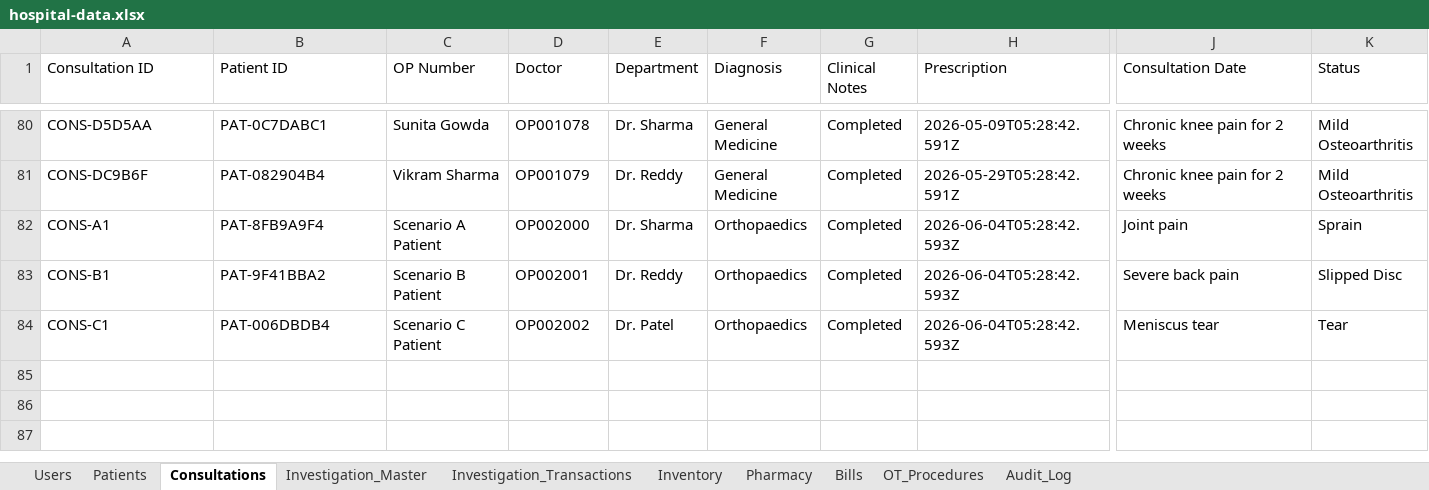
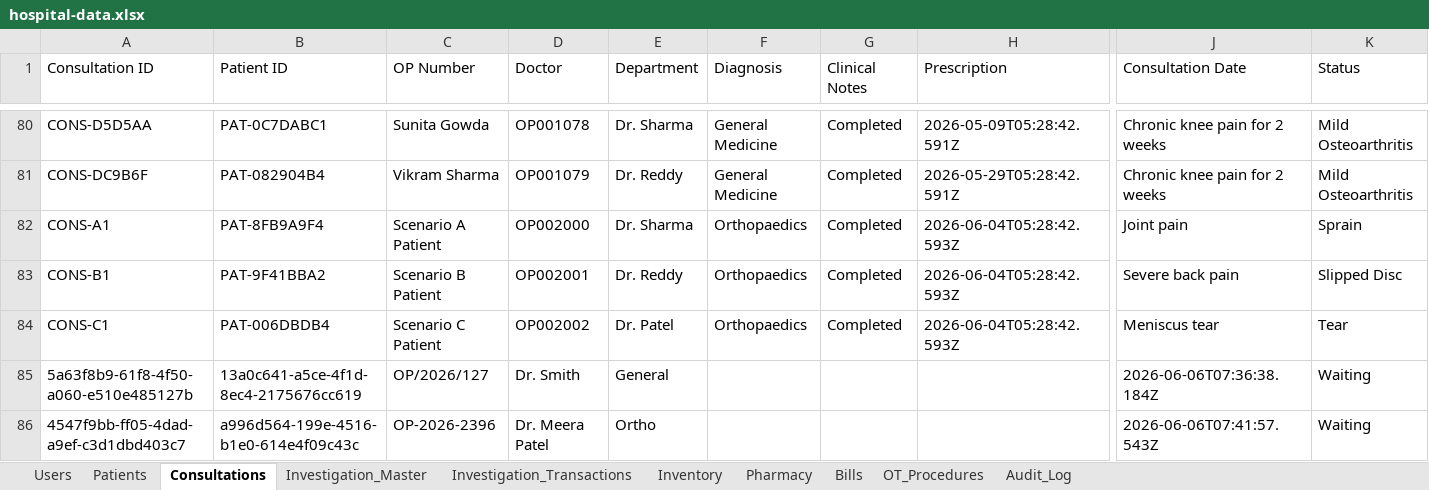
Before and after one commit to Praneethgundu/VOC, an Excel workbook: backend/src/data/hospital-data.xlsx, sheet Consultations, drawn as a sheet; only a part is shown, gaps mark what is left out; values as stored, in another font and other column widths than the file's, no borders; rows hold the shown columns only; the diff names each change by its address in the sheet, - before the commit and + after, or states it on an @@ line.

```diff
--- a/backend/src/data/hospital-data.xlsx (sheet Consultations)
+++ b/backend/src/data/hospital-data.xlsx (sheet Consultations)
+row 85: 5a63f8b9-61f8-4f50-a060-e510e485127b | 13a0c641-a5ce-4f1d-8ec4-2175676cc619 | OP/2026/127 | Dr. Smith | General |  |  |  | 2026-06-06T07:36:38.184Z | Waiting
+row 86: 4547f9bb-ff05-4dad-a9ef-c3d1dbd403c7 | a996d564-199e-4516-b1e0-614e4f09c43c | OP-2026-2396 | Dr. Meera Patel | Ortho |  |  |  | 2026-06-06T07:41:57.543Z | Waiting
```
Also changed, not shown: sheet Audit_Log, sheet Patients, sheet Inventory, sheet Pharmacy, sheet Investigation_Transactions, sheet Bills, 1 more sheet, 28 other files.
